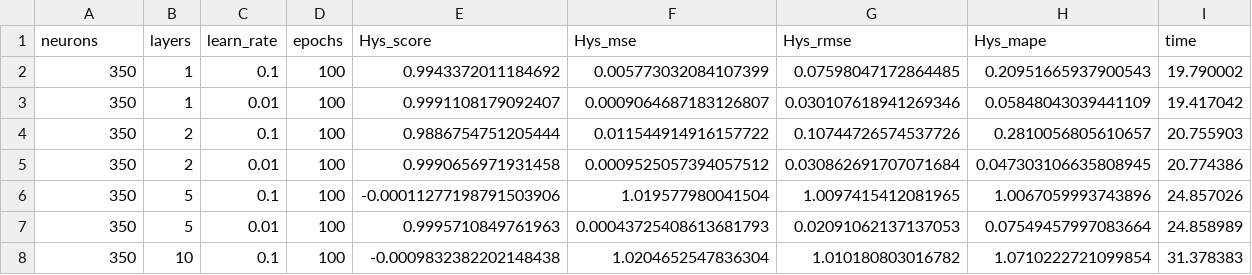
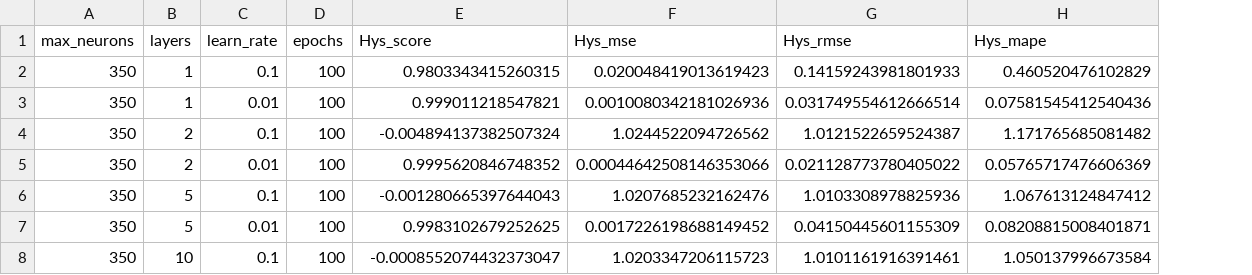
Before and after one commit to Pedro-Rick/IC, a CSV file: results_patu/2D/motor_2D_Hys_info.csv, drawn as a sheet; only a part is shown; the diff covers the shown part only; the diff names each change by its address in the sheet, - before the commit and + after, or states it on an @@ line.

```diff
--- a/results_patu/2D/motor_2D_Hys_info.csv
+++ b/results_patu/2D/motor_2D_Hys_info.csv
-column I (time), rows 2-8: 19.790002 | 19.417042 | 20.755903 | 20.774386 | 24.857026 | 24.858989 | 31.378383
-A1: neurons
+A1: max_neurons
-E2 (Hys_score): 0.9943372011184692
+E2 (Hys_score): 0.9803343415260315
-F2 (Hys_mse): 0.005773032084107399
+F2 (Hys_mse): 0.020048419013619423
-G2 (Hys_rmse): 0.07598047172864485
+G2 (Hys_rmse): 0.14159243981801933
-H2 (Hys_mape): 0.20951665937900543
+H2 (Hys_mape): 0.460520476102829
-E3 (Hys_score): 0.9991108179092407
+E3 (Hys_score): 0.999011218547821
-F3 (Hys_mse): 0.0009064687183126807
+F3 (Hys_mse): 0.0010080342181026936
-G3 (Hys_rmse): 0.030107618941269346
+G3 (Hys_rmse): 0.031749554612666514
-H3 (Hys_mape): 0.05848043039441109
+H3 (Hys_mape): 0.07581545412540436
-E4 (Hys_score): 0.9886754751205444
+E4 (Hys_score): -0.004894137382507324
-F4 (Hys_mse): 0.011544914916157722
+F4 (Hys_mse): 1.0244522094726562
-G4 (Hys_rmse): 0.10744726574537726
+G4 (Hys_rmse): 1.0121522659524387
-H4 (Hys_mape): 0.2810056805610657
+H4 (Hys_mape): 1.171765685081482
-E5 (Hys_score): 0.9990656971931458
+E5 (Hys_score): 0.9995620846748352
-F5 (Hys_mse): 0.0009525057394057512
+F5 (Hys_mse): 0.00044642508146353066
-G5 (Hys_rmse): 0.030862691707071684
+G5 (Hys_rmse): 0.021128773780405022
-H5 (Hys_mape): 0.047303106635808945
+H5 (Hys_mape): 0.05765717476606369
-E6 (Hys_score): -0.00011277198791503906
+E6 (Hys_score): -0.001280665397644043
-F6 (Hys_mse): 1.019577980041504
+F6 (Hys_mse): 1.0207685232162476
-G6 (Hys_rmse): 1.0097415412081965
+G6 (Hys_rmse): 1.0103308978825936
-H6 (Hys_mape): 1.0067059993743896
+H6 (Hys_mape): 1.067613124847412
-E7 (Hys_score): 0.9995710849761963
+E7 (Hys_score): 0.9983102679252625
-F7 (Hys_mse): 0.00043725408613681793
+F7 (Hys_mse): 0.0017226198688149452
-G7 (Hys_rmse): 0.02091062137137053
+G7 (Hys_rmse): 0.04150445601155309
-H7 (Hys_mape): 0.07549457997083664
+H7 (Hys_mape): 0.08208815008401871
-E8 (Hys_score): -0.0009832382202148438
+E8 (Hys_score): -0.0008552074432373047
-F8 (Hys_mse): 1.0204652547836304
+F8 (Hys_mse): 1.0203347206115723
-G8 (Hys_rmse): 1.010180803016782
+G8 (Hys_rmse): 1.0101161916391461
-H8 (Hys_mape): 1.0710222721099854
+H8 (Hys_mape): 1.050137996673584
```
Also changed, not shown: 164 edited cells elsewhere in this file, results_patu/2D/graficos/curve_baseline_epochs_2D_Hys_MAPE.csv, 2 other files.
